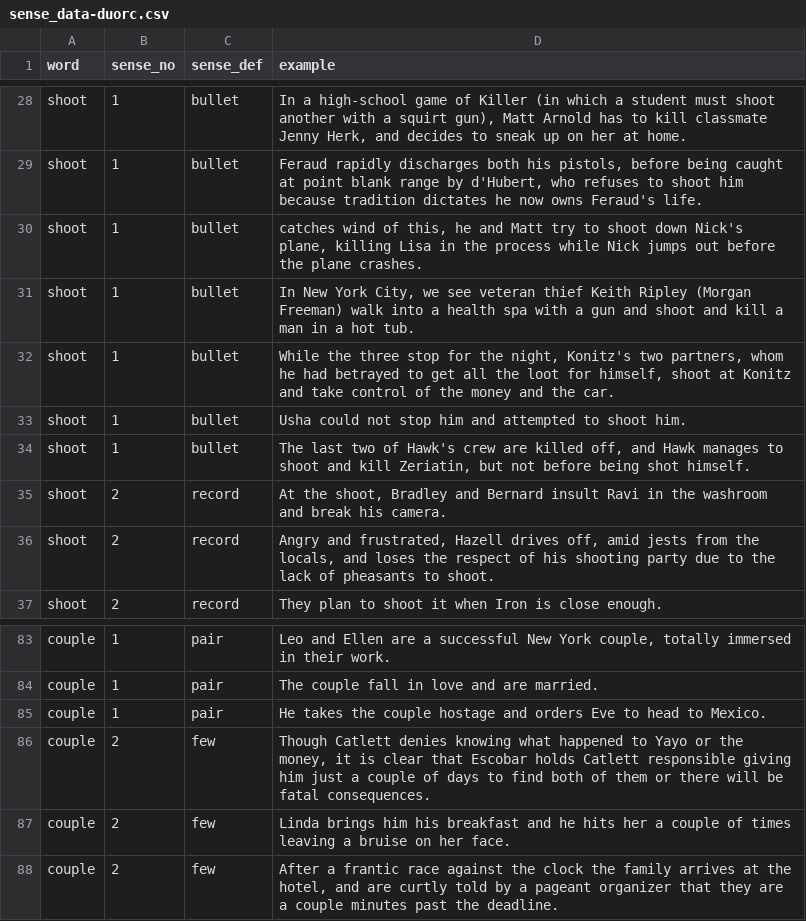
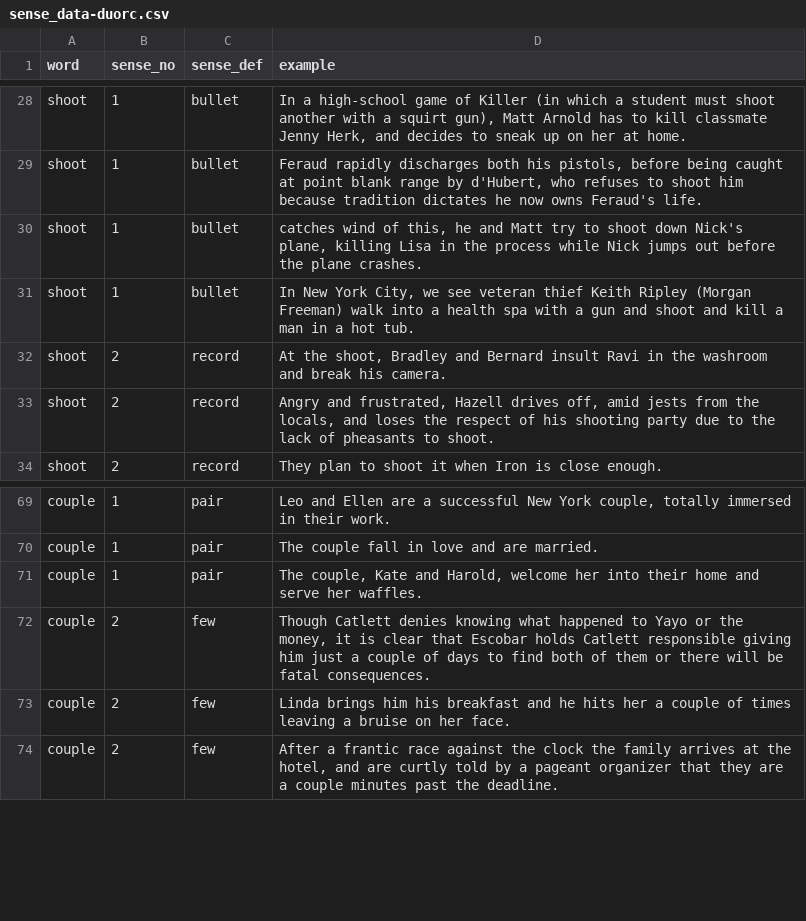
Before and after one commit to saptarshi059/generalization-hypothesis, a CSV file: data/sense_data/sense_data-duorc.csv (was data/sense_data-duorc.csv), drawn as a sheet; only a part is shown, gaps mark what is left out; the diff covers the shown part only.

```diff
--- a/data/sense_data-duorc.csv
+++ b/data/sense_data/sense_data-duorc.csv
@@ -31,5 +31,2 @@ shoot,1,bullet,"catches wind of this, he and Matt try to shoot down Nick's plane
 shoot,1,bullet,"In New York City, we see veteran thief Keith Ripley (Morgan Freeman) walk into a health spa with a gun and shoot and kill a man in a hot tub."
-shoot,1,bullet,"While the three stop for the night, Konitz's two partners, whom he had betrayed to get all the loot for himself, shoot at Konitz and take control of the money and the car."
-shoot,1,bullet,Usha could not stop him and attempted to shoot him.
-shoot,1,bullet,"The last two of Hawk's crew are killed off, and Hawk manages to shoot and kill Zeriatin, but not before being shot himself."
 shoot,2,record,"At the shoot, Bradley and Bernard insult Ravi in the washroom and break his camera."
@@ -84,3 +70,3 @@ couple,1,pair,"Leo and Ellen are a successful New York couple, totally immersed
 couple,1,pair,The couple fall in love and are married.
-couple,1,pair,He takes the couple hostage and orders Eve to head to Mexico.
+couple,1,pair,"The couple, Kate and Harold, welcome her into their home and serve her waffles."
 couple,2,few,"Though Catlett denies knowing what happened to Yayo or the money, it is clear that Escobar holds Catlett responsible giving him just a couple of days to find both of them or there will be fatal consequences."
```
Also changed, not shown: 16 added rows, 19 removed rows and 9 edited cells elsewhere in this file, 3 other files.
